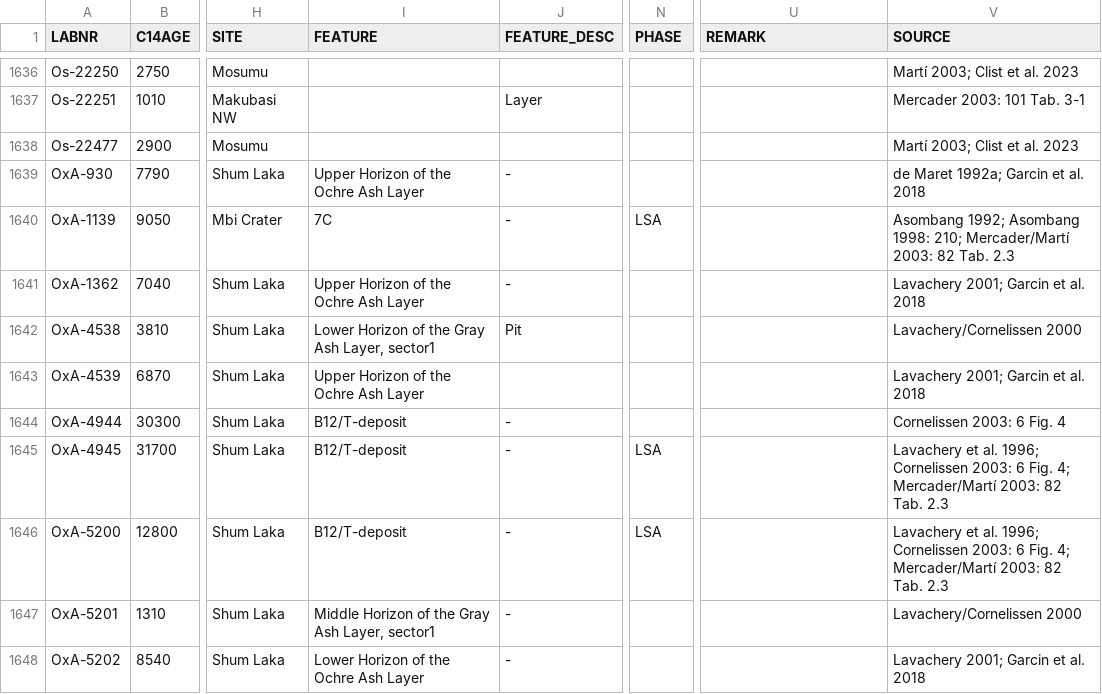
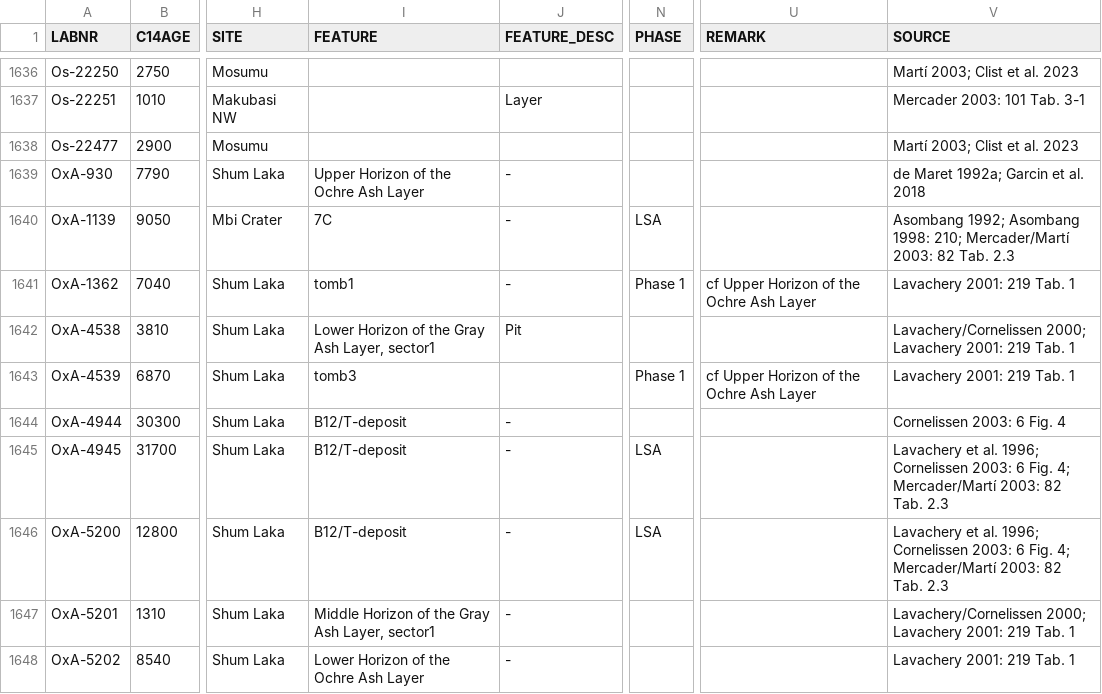
Before and after one commit to dirkseidensticker/aDRAC, a CSV file: aDRAC.csv, drawn as a sheet; only a part is shown, gaps mark what is left out; the diff covers the shown part only; the diff names each change by its address in the sheet, - before the commit and + after, or states it on an @@ line.

Commit message:
updated metadata from Shum Laka

```diff
--- a/aDRAC.csv
+++ b/aDRAC.csv
-I1641 (FEATURE): Upper Horizon of the Ochre Ash Layer
+I1641 (FEATURE): tomb1
-N1641 (PHASE): (empty)
+N1641 (PHASE): Phase 1
-U1641 (REMARK): (empty)
+U1641 (REMARK): cf Upper Horizon of the Ochre Ash Layer
-V1641 (SOURCE): Lavachery 2001; Garcin et al. 2018
+V1641 (SOURCE): Lavachery 2001: 219 Tab. 1
-V1642 (SOURCE): Lavachery/Cornelissen 2000
+V1642 (SOURCE): Lavachery/Cornelissen 2000; Lavachery 2001: 219 Tab. 1
-I1643 (FEATURE): Upper Horizon of the Ochre Ash Layer
+I1643 (FEATURE): tomb3
-N1643 (PHASE): (empty)
+N1643 (PHASE): Phase 1
-U1643 (REMARK): (empty)
+U1643 (REMARK): cf Upper Horizon of the Ochre Ash Layer
-V1643 (SOURCE): Lavachery 2001; Garcin et al. 2018
+V1643 (SOURCE): Lavachery 2001: 219 Tab. 1
-V1647 (SOURCE): Lavachery/Cornelissen 2000
+V1647 (SOURCE): Lavachery/Cornelissen 2000; Lavachery 2001: 219 Tab. 1
-V1648 (SOURCE): Lavachery 2001; Garcin et al. 2018
+V1648 (SOURCE): Lavachery 2001: 219 Tab. 1
```
Also changed, not shown: 40 edited cells elsewhere in this file.
